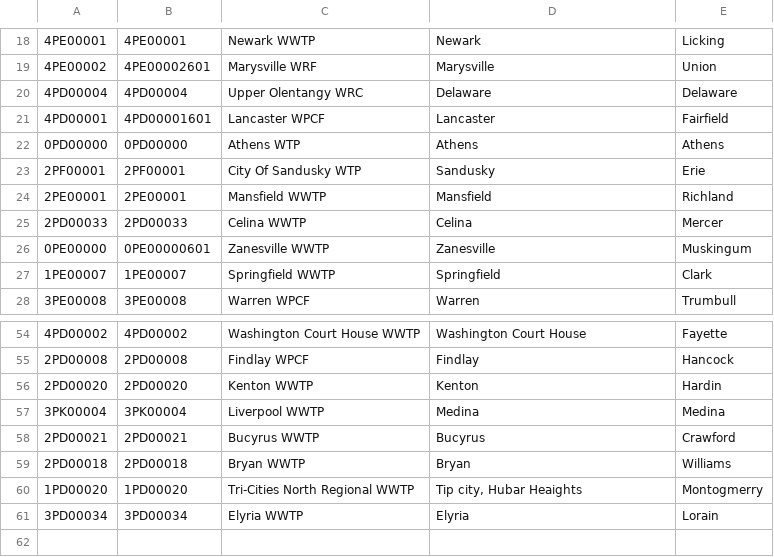
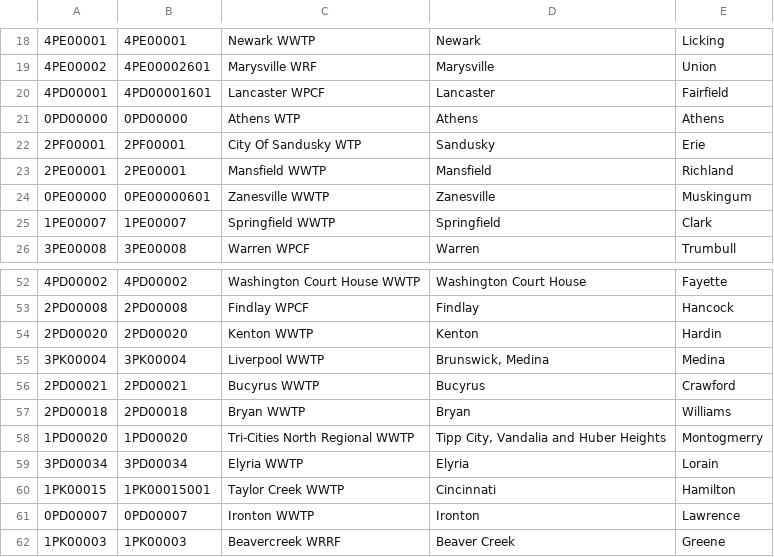
Before and after one commit to recklessop/covid19_ohio, a CSV file: Wastewater_SiteInfo.csv, drawn as a sheet; only a part is shown, gaps mark what is left out.

```diff
--- a/Wastewater_SiteInfo.csv
+++ b/Wastewater_SiteInfo.csv
@@ -19,3 +19,2 @@
 "4PE00002","4PE00002601","Marysville WRF","Marysville","Union"
-"4PD00004","4PD00004","Upper Olentangy WRC","Delaware","Delaware"
 "4PD00001","4PD00001601","Lancaster WPCF","Lancaster","Fairfield"
@@ -24,3 +23,2 @@
 "2PE00001","2PE00001","Mansfield WWTP","Mansfield","Richland"
-"2PD00033","2PD00033","Celina WWTP","Celina","Mercer"
 "0PE00000","0PE00000601","Zanesville WWTP","Zanesville","Muskingum"
@@ -56,6 +54,9 @@
 "2PD00020","2PD00020","Kenton WWTP","Kenton","Hardin"
-"3PK00004","3PK00004","Liverpool WWTP","Medina","Medina"
+"3PK00004","3PK00004","Liverpool WWTP","Brunswick, Medina","Medina"
 "2PD00021","2PD00021","Bucyrus WWTP","Bucyrus","Crawford"
 "2PD00018","2PD00018","Bryan WWTP","Bryan","Williams"
-"1PD00020","1PD00020","Tri-Cities North Regional WWTP ","Tip city, Hubar Heaights","Montogmerry"
+"1PD00020","1PD00020","Tri-Cities North Regional WWTP ","Tipp City, Vandalia and Huber Heights   ","Montogmerry"
 "3PD00034","3PD00034","Elyria WWTP","Elyria","Lorain"
+"1PK00015","1PK00015001","Taylor Creek WWTP","Cincinnati","Hamilton"
+"0PD00007","0PD00007","Ironton WWTP","Ironton","Lawrence"
+"1PK00003","1PK00003","Beavercreek WRRF","Beaver Creek","Greene"
```
Also changed, not shown: COVIDSummaryDataZIP.csv.
